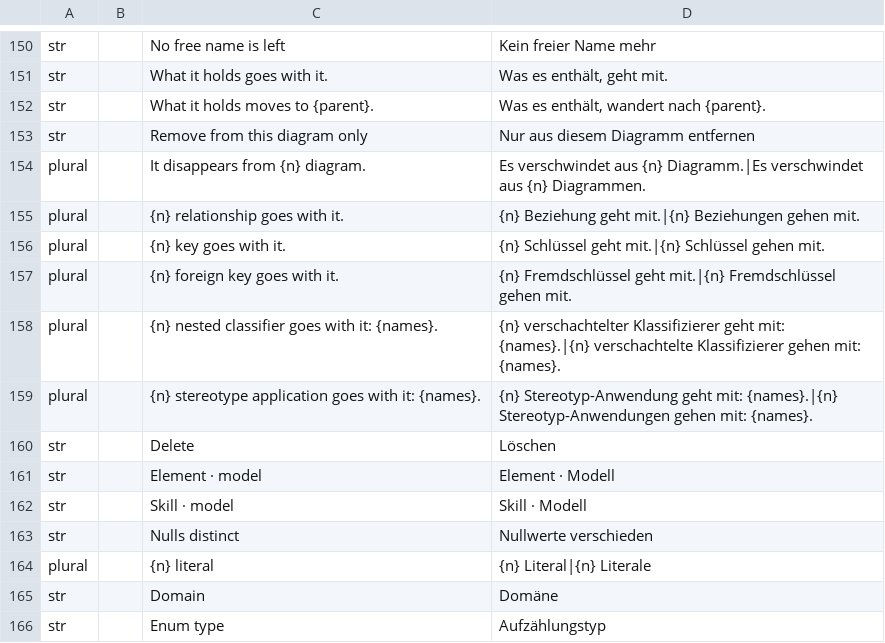
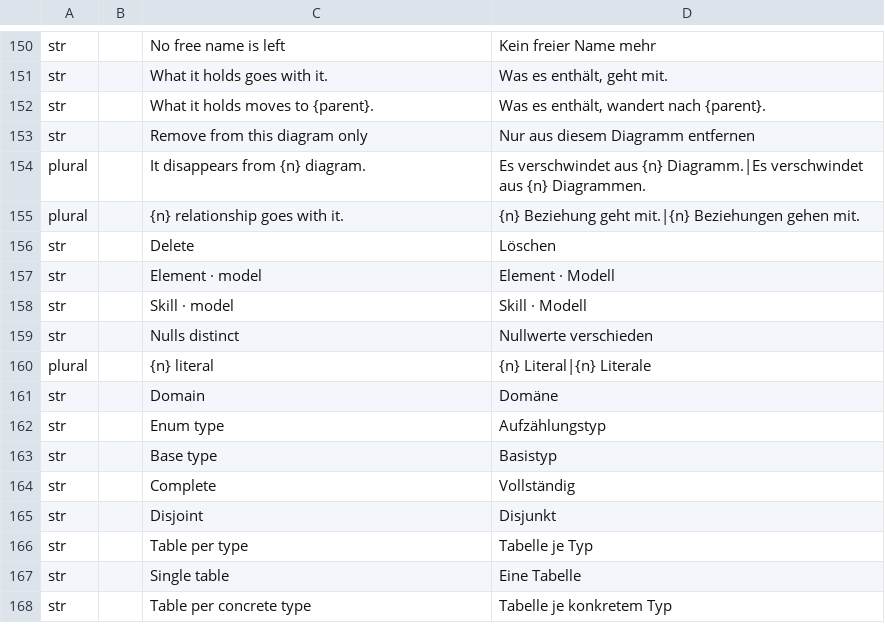
Before and after one commit to software-vision-ai/archforge, a TSV file: crates/ui-egui/src/i18n/de.tsv, drawn as a sheet; only a part is shown, gaps mark what is left out; the shorter side is filled out with more unchanged rows.

```diff
--- a/crates/ui-egui/src/i18n/de.tsv
+++ b/crates/ui-egui/src/i18n/de.tsv
@@ -155,6 +155,2 @@ plural		It disappears from {n} diagram.	Es verschwindet aus {n} Diagramm.|Es ver
 plural		{n} relationship goes with it.	{n} Beziehung geht mit.|{n} Beziehungen gehen mit.
-plural		{n} key goes with it.	{n} Schlüssel geht mit.|{n} Schlüssel gehen mit.
-plural		{n} foreign key goes with it.	{n} Fremdschlüssel geht mit.|{n} Fremdschlüssel gehen mit.
-plural		{n} nested classifier goes with it: {names}.	{n} verschachtelter Klassifizierer geht mit: {names}.|{n} verschachtelte Klassifizierer gehen mit: {names}.
-plural		{n} stereotype application goes with it: {names}.	{n} Stereotyp-Anwendung geht mit: {names}.|{n} Stereotyp-Anwendungen gehen mit: {names}.
 str		Delete	Löschen
```
Also changed, not shown: crates/ui-egui/src/i18n/en.tsv, crates/ui-egui/src/i18n/es.tsv, 30 other files.
